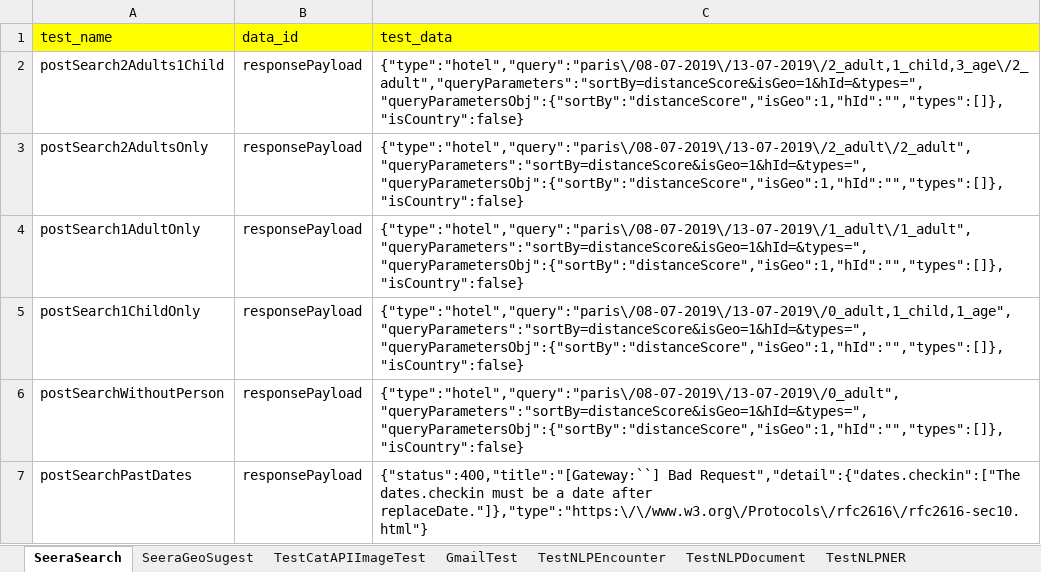
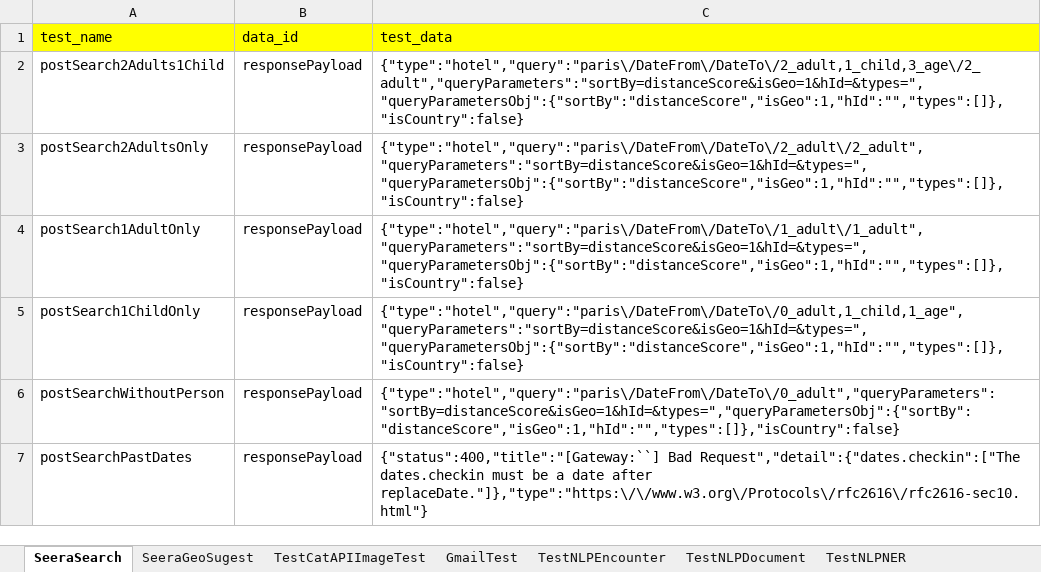
Before and after one commit to narayandanak/MicroServiceTesting, an Excel workbook: src/main/resources/properties/testData.xlsx, sheet SeeraSearch, drawn as a sheet; values as stored, in another font and other column widths than the file's, no borders; the diff names each change by its address in the sheet, - before the commit and + after, or states it on an @@ line.

```diff
--- a/src/main/resources/properties/testData.xlsx (sheet SeeraSearch)
+++ b/src/main/resources/properties/testData.xlsx (sheet SeeraSearch)
-C2 (test_data): {"type":"hotel","query":"paris\/08-07-2019\/13-07-2019\/2_adult,1_child,3_age\/2_adult","queryParameters":"sortBy=distanceScore&isGeo=1&hId=&types=","queryParametersObj":{"sortBy":"distanceScore","isGeo":1,"hId":"","types":[]},"isCountry":false}
+C2 (test_data): {"type":"hotel","query":"paris\/DateFrom\/DateTo\/2_adult,1_child,3_age\/2_adult","queryParameters":"sortBy=distanceScore&isGeo=1&hId=&types=","queryParametersObj":{"sortBy":"distanceScore","isGeo":1,"hId":"","types":[]},"isCountry":false}
-C3 (test_data): {"type":"hotel","query":"paris\/08-07-2019\/13-07-2019\/2_adult\/2_adult","queryParameters":"sortBy=distanceScore&isGeo=1&hId=&types=","queryParametersObj":{"sortBy":"distanceScore","isGeo":1,"hId":"","types":[]},"isCountry":false}
+C3 (test_data): {"type":"hotel","query":"paris\/DateFrom\/DateTo\/2_adult\/2_adult","queryParameters":"sortBy=distanceScore&isGeo=1&hId=&types=","queryParametersObj":{"sortBy":"distanceScore","isGeo":1,"hId":"","types":[]},"isCountry":false}
-C4 (test_data): {"type":"hotel","query":"paris\/08-07-2019\/13-07-2019\/1_adult\/1_adult","queryParameters":"sortBy=distanceScore&isGeo=1&hId=&types=","queryParametersObj":{"sortBy":"distanceScore","isGeo":1,"hId":"","types":[]},"isCountry":false}
+C4 (test_data): {"type":"hotel","query":"paris\/DateFrom\/DateTo\/1_adult\/1_adult","queryParameters":"sortBy=distanceScore&isGeo=1&hId=&types=","queryParametersObj":{"sortBy":"distanceScore","isGeo":1,"hId":"","types":[]},"isCountry":false}
-C5 (test_data): {"type":"hotel","query":"paris\/08-07-2019\/13-07-2019\/0_adult,1_child,1_age","queryParameters":"sortBy=distanceScore&isGeo=1&hId=&types=","queryParametersObj":{"sortBy":"distanceScore","isGeo":1,"hId":"","types":[]},"isCountry":false}
+C5 (test_data): {"type":"hotel","query":"paris\/DateFrom\/DateTo\/0_adult,1_child,1_age","queryParameters":"sortBy=distanceScore&isGeo=1&hId=&types=","queryParametersObj":{"sortBy":"distanceScore","isGeo":1,"hId":"","types":[]},"isCountry":false}
-C6 (test_data): {"type":"hotel","query":"paris\/08-07-2019\/13-07-2019\/0_adult","queryParameters":"sortBy=distanceScore&isGeo=1&hId=&types=","queryParametersObj":{"sortBy":"distanceScore","isGeo":1,"hId":"","types":[]},"isCountry":false}
+C6 (test_data): {"type":"hotel","query":"paris\/DateFrom\/DateTo\/0_adult","queryParameters":"sortBy=distanceScore&isGeo=1&hId=&types=","queryParametersObj":{"sortBy":"distanceScore","isGeo":1,"hId":"","types":[]},"isCountry":false}
```
Also changed, not shown: 1 other file.
